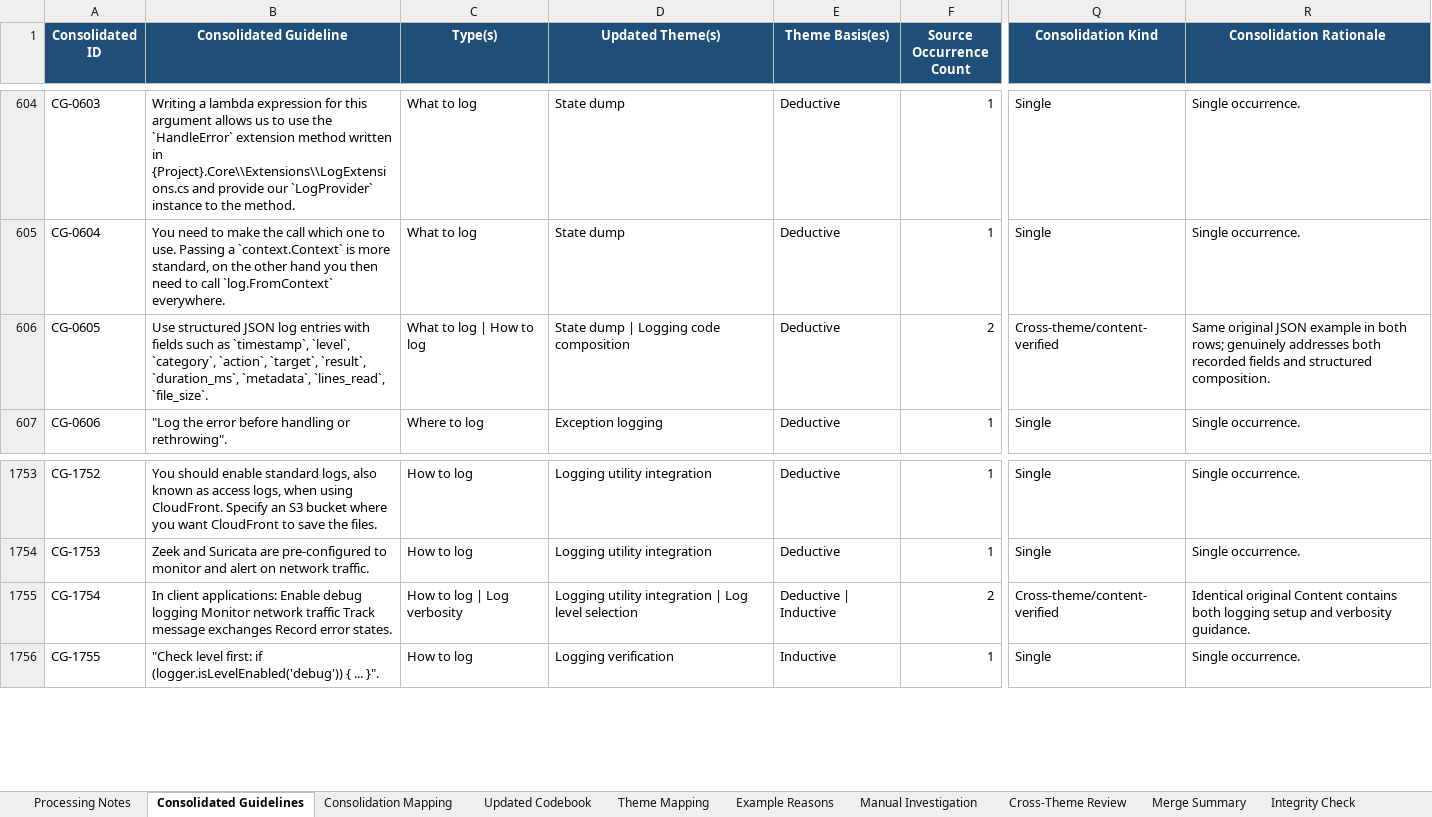
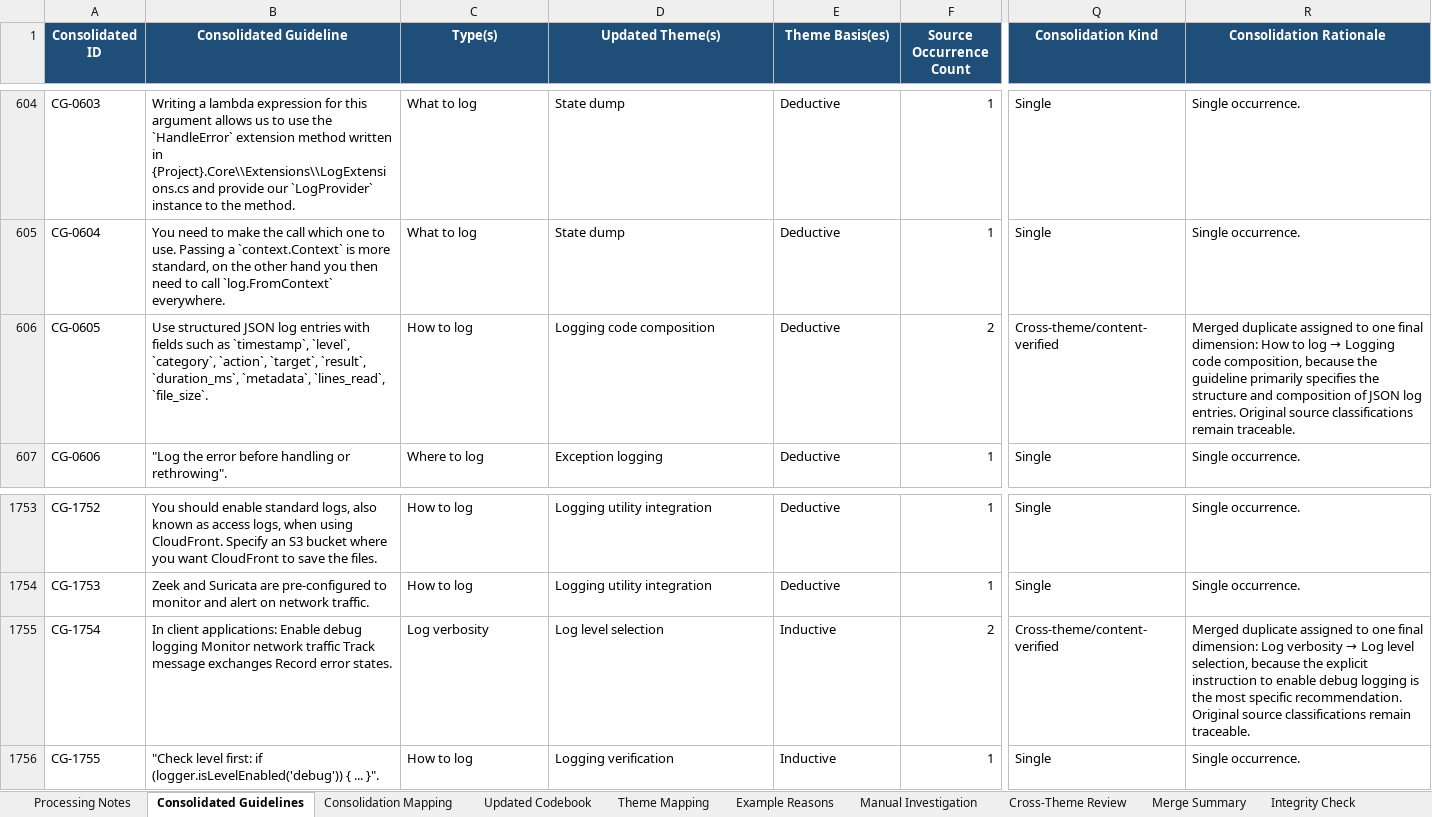
Before and after one commit to Dilsan-M/Mining-and-Structuring-Logging-Guidelines-for-Improving-Log-Analysis, an Excel workbook: results/4.8.logging_guidelines_consolidated_with_codebook_corrected_VALIDATION.xlsx, sheet Consolidated Guidelines, drawn as a sheet; only a part is shown, gaps mark what is left out; values as stored, in another font and other column widths than the file's, no borders; the diff names each change by its address in the sheet, - before the commit and + after, or states it on an @@ line.

```diff
--- a/results/4.8.logging_guidelines_consolidated_with_codebook_corrected_VALIDATION.xlsx (sheet Consolidated Guidelines)
+++ b/results/4.8.logging_guidelines_consolidated_with_codebook_corrected_VALIDATION.xlsx (sheet Consolidated Guidelines)
-C606 (Type(s)): What to log | How to log
+C606 (Type(s)): How to log
-D606 (Updated Theme(s)): State dump | Logging code composition
+D606 (Updated Theme(s)): Logging code composition
@@ R606 (Consolidation Rationale): Same original JSON example in both rows; genuinely addresses both recorded fields and structured composition. → Merged duplicate assigned to one final dimension: How to log → Logging code composition, because the guideline primarily specifies the structure and composition of JSON log entries. Original source classifications remain traceable. @@
-C1755 (Type(s)): How to log | Log verbosity
+C1755 (Type(s)): Log verbosity
-D1755 (Updated Theme(s)): Logging utility integration | Log level selection
+D1755 (Updated Theme(s)): Log level selection
-E1755 (Theme Basis(es)): Deductive | Inductive
+E1755 (Theme Basis(es)): Inductive
@@ R1755 (Consolidation Rationale): Identical original Content contains both logging setup and verbosity guidance. → Merged duplicate assigned to one final dimension: Log verbosity → Log level selection, because the explicit instruction to enable debug logging is the most specific recommendation. Original source classifications remain traceable. @@
```
Also changed, not shown: sheet Theme Mapping, sheet Consolidation Mapping, sheet Manual Investigation, sheet Cross-Theme Review, sheet Example Reasons, sheet Updated Codebook, results/5.Final Result.xlsx.
